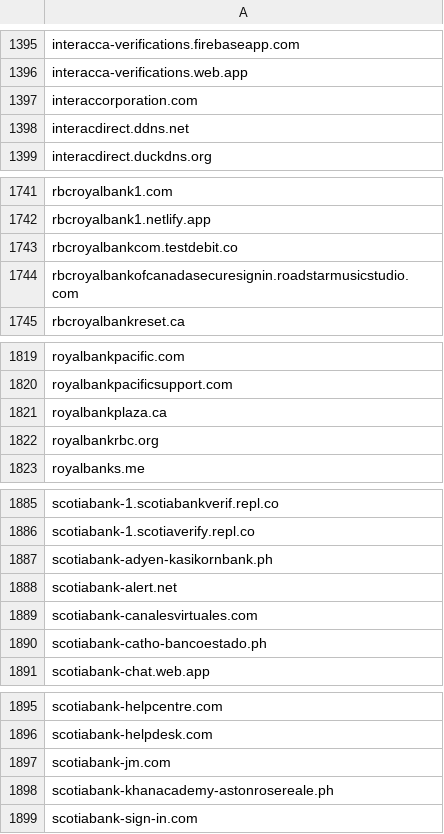
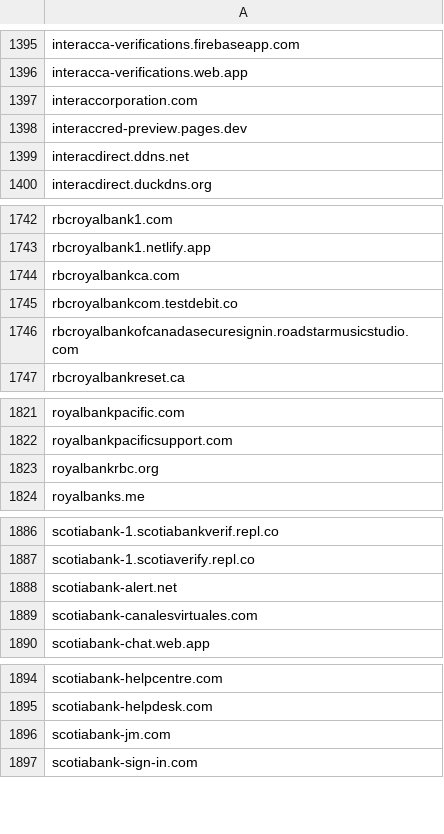
Before and after one commit to Phishcan/phishcan-data, a CSV file: api/banking/comprehensive_banking_phishing_domains.csv, drawn as a sheet; only a part is shown, gaps mark what is left out; removed rows and columns are numbered as before the commit, all else as after; the diff covers the shown part only; the diff names each change by its address in the sheet, - before the commit and + after, or states it on an @@ line.

Commit message:
Update phishing exports - 2026-10-22_06-34-42

```diff
--- a/api/banking/comprehensive_banking_phishing_domains.csv
+++ b/api/banking/comprehensive_banking_phishing_domains.csv
+row 1398: interaccred-preview.pages.dev
+row 1744: rbcroyalbankca.com
-row 1821: royalbankplaza.ca
-row 1887: scotiabank-adyen-kasikornbank.ph
-row 1890: scotiabank-catho-bancoestado.ph
-row 1898: scotiabank-khanacademy-astonrosereale.ph
```
Also changed, not shown: 1 added row and 2 removed rows elsewhere in this file, 6 other files.
